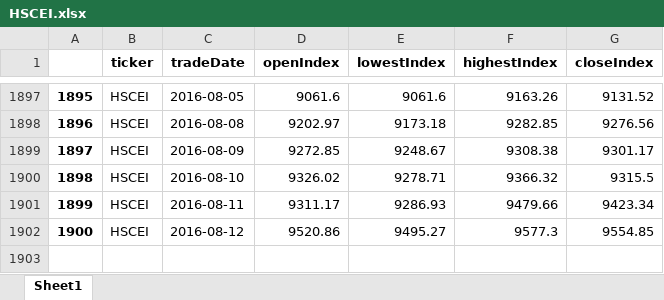
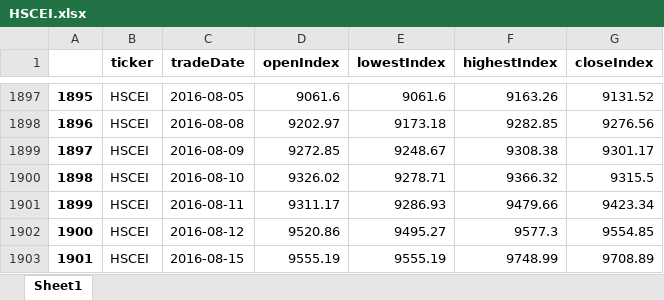
Before and after one commit to cheatm/StockProject, an Excel workbook: Data/HSCEI.xlsx, sheet Sheet1, drawn as a sheet; only a part is shown, gaps mark what is left out; values as stored, in another font and other column widths than the file's, no borders; the diff names each change by its address in the sheet, - before the commit and + after, or states it on an @@ line.

```diff
--- a/Data/HSCEI.xlsx (sheet Sheet1)
+++ b/Data/HSCEI.xlsx (sheet Sheet1)
+row 1903: 1901 | HSCEI | 2016-08-15 | 9555.19 | 9555.19 | 9748.99 | 9708.89
```
Also changed, not shown: Data/HSC.xlsx, Data/HSCCI.xlsx, 6 other files.
